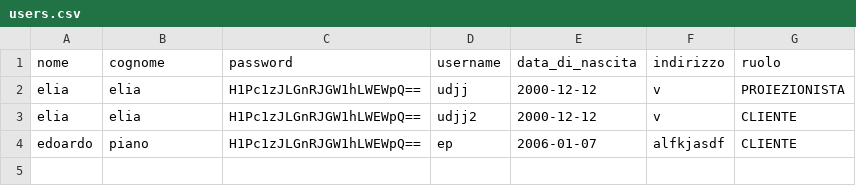
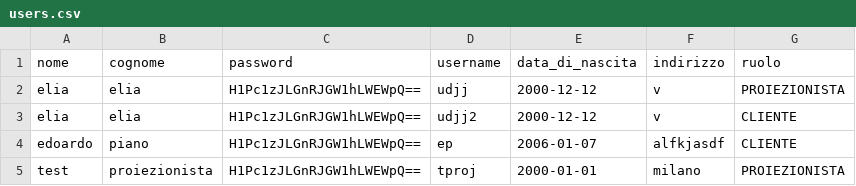
Before and after one commit to flekss07/UNI-cinemax-maven, a CSV file: data/users.csv, drawn as a sheet.

```diff
--- a/data/users.csv
+++ b/data/users.csv
@@ -4 +4,2 @@ elia,elia,H1Pc1zJLGnRJGW1hLWEWpQ==,udjj2,2000-12-12,v,CLIENTE
 edoardo,piano,H1Pc1zJLGnRJGW1hLWEWpQ==,ep,2006-01-07,alfkjasdf,CLIENTE
+test,proiezionista,H1Pc1zJLGnRJGW1hLWEWpQ==,tproj,2000-01-01,milano,PROIEZIONISTA
```
Also changed, not shown: 3 other files.
